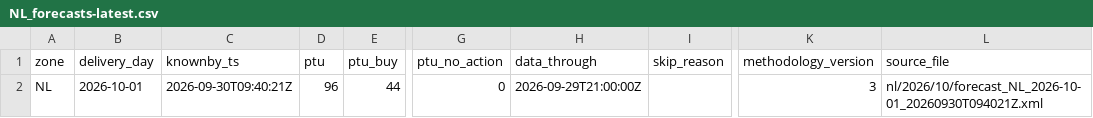
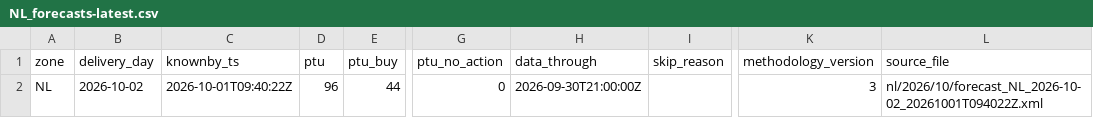
Before and after one commit to chuchueva/powertradinglab-site, a CSV file: data/v1/NL_forecasts-latest.csv, drawn as a sheet; only a part is shown, gaps mark what is left out; the diff names each change by its address in the sheet, - before the commit and + after, or states it on an @@ line.

```diff
--- a/data/v1/NL_forecasts-latest.csv
+++ b/data/v1/NL_forecasts-latest.csv
-B2 (delivery_day): 2026-10-01
+B2 (delivery_day): 2026-10-02
-C2 (knownby_ts): 2026-09-30T09:40:21Z
+C2 (knownby_ts): 2026-10-01T09:40:22Z
-H2 (data_through): 2026-09-29T21:00:00Z
+H2 (data_through): 2026-09-30T21:00:00Z
-L2 (source_file): nl/2026/10/forecast_NL_2026-10-01_20260930T094021Z.xml
+L2 (source_file): nl/2026/10/forecast_NL_2026-10-02_20261001T094022Z.xml
```
Also changed, not shown: data/v1/NL_forecasts-90d.csv, data/v1/NL_scores-latest.csv, 12 other files.
